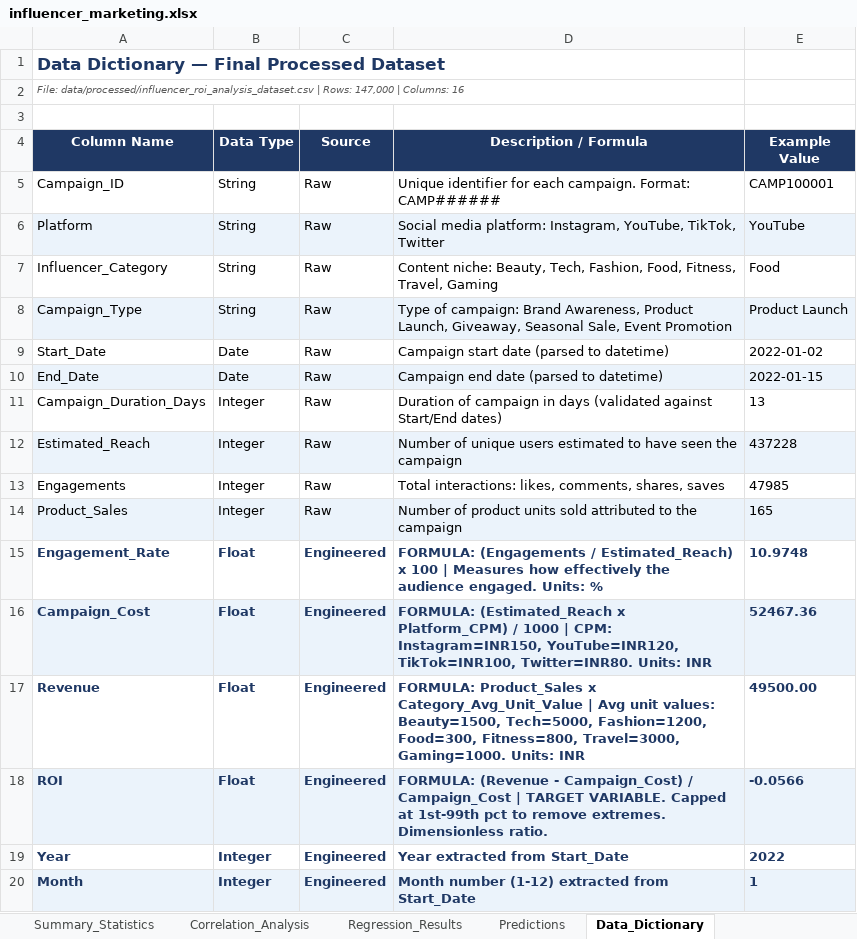
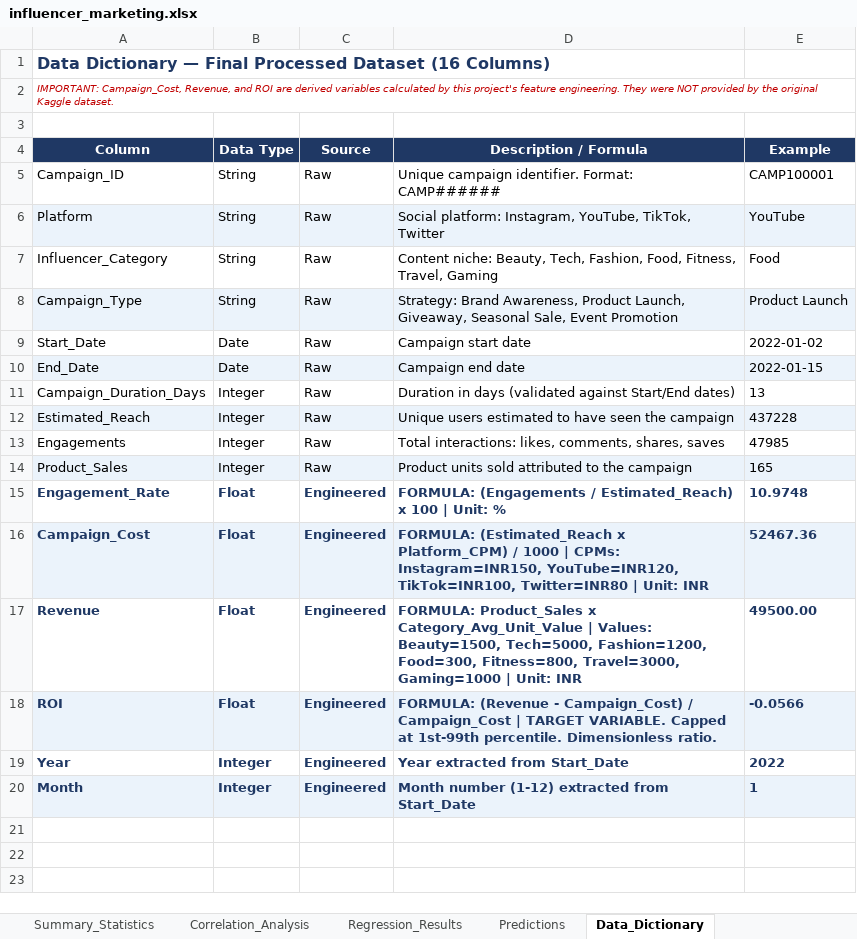
Before and after one commit to Neemasree/Influencer-ROI-Regression, an Excel workbook: Excel/influencer_marketing.xlsx, sheet Data_Dictionary, drawn as a sheet; values as stored, in another font and other column widths than the file's, no borders; the diff names each change by its address in the sheet, - before the commit and + after, or states it on an @@ line.

Commit message:
Finalize project: modular src/, new notebook, full OLS n=147k, 16 charts, Excel, prediction module
- Restructured to src/ modules: process_data, statistics, regression, visualization, evaluation, predict_roi
- notebooks/analysis.ipynb: 14 modules, 55 cells, complete pipeline from raw data to predictions
- OLS regression now uses all 147,000 processed observations (removed n=15,000 sample)
- Final model: R2=0.3190, F=17218.03, MAE=139.42, RMSE=267.18, n=147,000
- 16 clean charts in outputs/figures/ (10 EDA + 6 regression/evaluation)
- src/predict_roi.py: predict ROI for new campaigns using saved OLS model
- outputs/ols_model.pkl: serialized fitted model
- outputs/regression_metrics.json: all metrics and coefficients
- excel/influencer_marketing.xlsx: 6-sheet workbook (Processed_Dataset, Summary_Statistics, Correlation_Analysis, Regression_Results, Predictions, Data_Dictionary)
- run_pipeline.py: single command runs complete 8-step pipeline
- requirements.txt added
- README.md fully updated with final results, structure, and how-to-run
- Old Images/ and Python/ scripts moved to archive/
- Synthetic 200-row dataset remains in archive/old_synthetic_dataset/ only
- .gitignore updated (excludes ols_model.pkl)

```diff
--- a/Excel/influencer_marketing.xlsx (sheet Data_Dictionary)
+++ b/Excel/influencer_marketing.xlsx (sheet Data_Dictionary)
-A1 (Column): …Processed Dataset
+A1 (Column): …Processed Dataset (16 Columns)
@@ A1 text size: smaller @@
-A2 (Column): File: data/processed/influencer_roi_analysis_dataset.csv | Rows: 147,000 | Columns: 16
+A2 (Column): IMPORTANT: Campaign_Cost, Revenue, and ROI are derived variables calculated by this project's feature engineering. They were NOT provided by the original Kaggle dataset.
-A2 text colour: #595959
+A2 text colour: #C00000
-A4: Column Name
+A4: Column
-E4: Example Value
+E4: Example
-D5 (Description / Formula): Unique identifier for each campaign. Format: CAMP######
+D5 (Description / Formula): Unique campaign identifier. Format: CAMP######
-D6 (Description / Formula): Social media platform: Instagram,…
+D6 (Description / Formula): Social platform: Instagram,…
-D8 (Description / Formula): Type of campaign: Brand Awareness,…
+D8 (Description / Formula): Strategy: Brand Awareness,…
-D9 (Description / Formula): Campaign start date (parsed to datetime)
+D9 (Description / Formula): Campaign start date
-D10 (Description / Formula): Campaign end date (parsed to datetime)
+D10 (Description / Formula): Campaign end date
-D11 (Description / Formula): Duration of campaign in days…
+D11 (Description / Formula): Duration in days…
-D12 (Description / Formula): Number of unique users estimated…
+D12 (Description / Formula): Unique users estimated…
-D14 (Description / Formula): Number of product units sold…
+D14 (Description / Formula): Product units sold…
-D15 (Description / Formula): …100 | Measures how effectively the audience engaged. Units: %
+D15 (Description / Formula): …100 | Unit: %
-D16 (Description / Formula): …1000 | CPM: Instagram=INR150, YouTube=INR120, TikTok=INR100, Twitter=INR80. Units: INR
+D16 (Description / Formula): …1000 | CPMs: Instagram=INR150, YouTube=INR120, TikTok=INR100, Twitter=INR80 | Unit: INR
-D17 (Description / Formula): …Category_Avg_Unit_Value | Avg unit values: Beauty=1500, Tech=5000, Fashion=1200, Food=300, Fitness=800, Travel=3000, Gaming=1000. Units: INR
+D17 (Description / Formula): …Category_Avg_Unit_Value | Values: Beauty=1500, Tech=5000, Fashion=1200, Food=300, Fitness=800, Travel=3000, Gaming=1000 | Unit: INR
-D18 (Description / Formula): …at 1st-99th pct to remove extremes. Dimensionless ratio.
+D18 (Description / Formula): …at 1st-99th percentile. Dimensionless ratio.
```
Also changed, not shown: sheet Processed_Dataset, sheet Summary_Statistics, sheet Regression_Results, sheet Predictions, sheet Correlation_Analysis, 56 other files.
